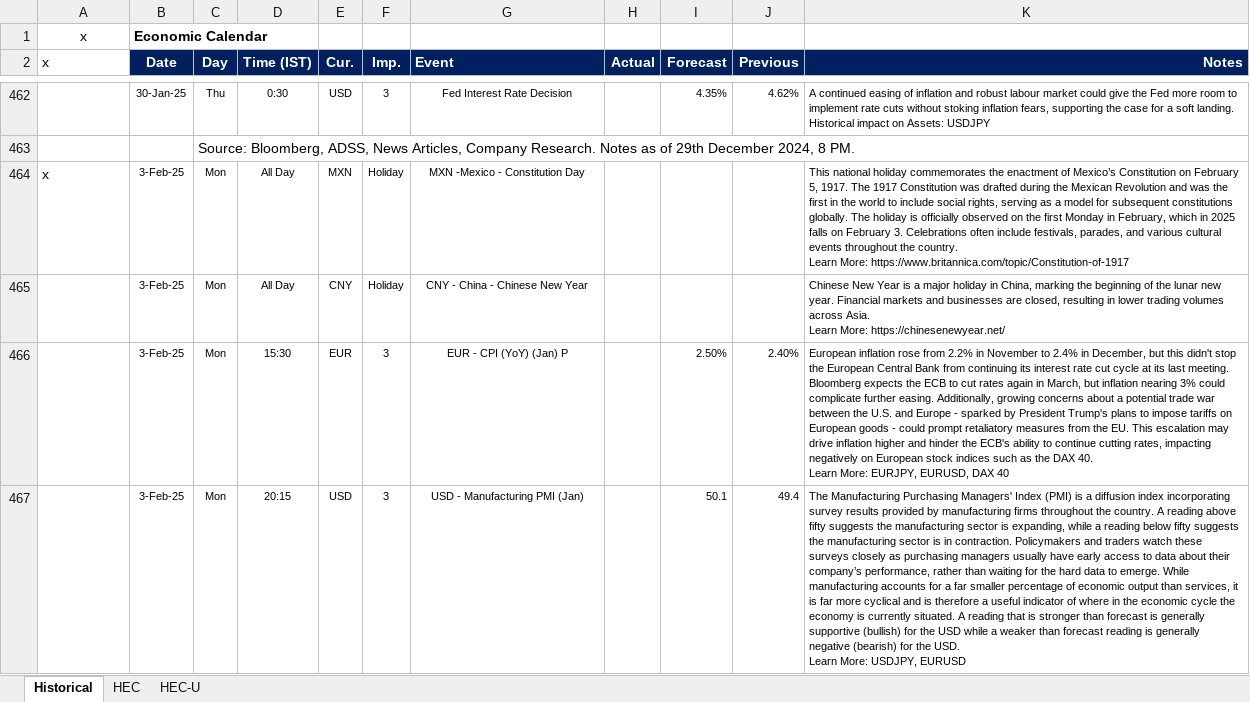
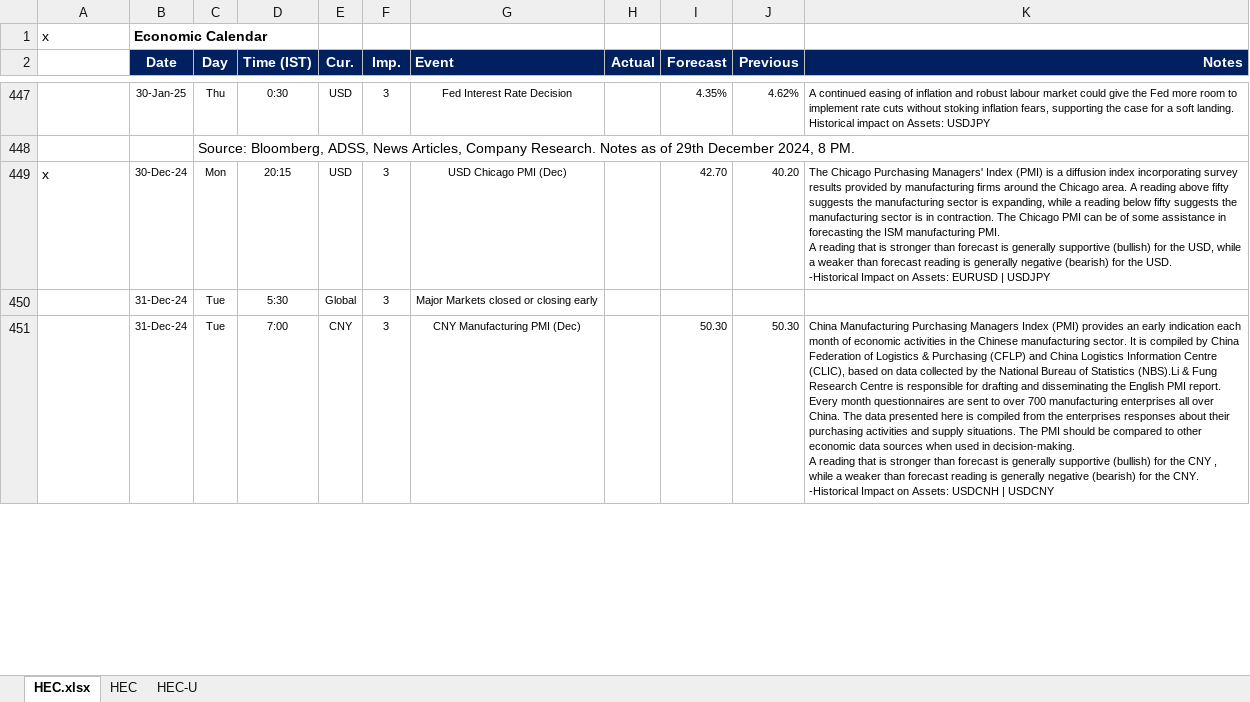
Before and after one commit to pawan-pro/qti-20241210, an Excel workbook: public/Resources/HEC.xlsx, sheet HEC.xlsx, drawn as a sheet; only a part is shown, gaps mark what is left out; values as stored, in another font and other column widths than the file's, no borders; removed rows and columns are numbered as before the commit, all else as after; ↵ is a line break in a cell; the diff covers the shown part only; the diff names each change by its address in the sheet, - before the commit and + after, or states it on an @@ line.

```diff
--- a/public/Resources/HEC.xlsx (sheet HEC.xlsx)
+++ b/public/Resources/HEC.xlsx (sheet HEC.xlsx)
-sheet tab: Historical
+sheet tab: HEC.xlsx
-A1 alignment: center
+A1 alignment: left
-A2: x
+A2: (empty)
-row 464: x | 3-Feb-25 | Mon | All Day | MXN | Holiday | MXN -Mexico - Constitution Day |  |  |  | This national holiday commemorates the enactment of Mexico’s Constitution on February 5, 1917. The 1917 Constitution was drafted during the Mexican Revolution and was the first in the world to include social rights, serving as a model for subsequent constitutions globally. The holiday is officially observed on the first Monday in February, which in 2025 falls on February 3. Celebrations often include festivals, parades, and various cultural events throughout the country. ↵ Learn More: https://www.britannica.com/topic/Constitution-of-1917
-row 465:  | 3-Feb-25 | Mon | All Day | CNY | Holiday | CNY - China - Chinese New Year |  |  |  | Chinese New Year is a major holiday in China, marking the beginning of the lunar new year. Financial markets and businesses are closed, resulting in lower trading volumes across Asia. ↵ Learn More: https://chinesenewyear.net/
-row 466:  | 3-Feb-25 | Mon | 15:30 | EUR | 3 | EUR - CPI (YoY) (Jan) P |  | 2.50% | 2.40% | European inflation rose from 2.2% in November to 2.4% in December, but this didn't stop the European Central Bank from continuing its interest rate cut cycle at its last meeting. ↵ Bloomberg expects the ECB to cut rates again in March, but inflation nearing 3% could complicate further easing. Additionally, growing concerns about a potential trade war between the U.S. and Europe - sparked by President Trump's plans to impose tariffs on European goods - could prompt retaliatory measures from the EU. This escalation may drive inflation higher and hinder the ECB's ability to continue cutting rates, impacting negatively on European stock indices such as the DAX 40. ↵ Learn More: EURJPY, EURUSD, DAX 40
-A449: (empty)
+A449: x
-B449 (Date): 3-Feb-25
+B449 (Date): 30-Dec-24
-G449 (Event): USD - Manufacturing PMI (Jan)
+G449 (Event): USD Chicago PMI (Dec)
-I449 (Forecast): 50.1
+I449 (Forecast): 42.70
-J449 (Previous): 49.4
+J449 (Previous): 40.20
-K449 (Notes): The Manufacturing Purchasing Managers' Index (PMI) is a diffusion index incorporating survey results provided by manufacturing firms throughout the country. A reading above fifty suggests the manufacturing sector is expanding, while a reading below fifty suggests the manufacturing sector is in contraction. Policymakers and traders watch these surveys closely as purchasing managers usually have early access to data about their company’s performance, rather than waiting for the hard data to emerge. While manufacturing accounts for a far smaller percentage of economic output than services, it is far more cyclical and is therefore a useful indicator of where in the economic cycle the economy is currently situated. A reading that is stronger than forecast is generally supportive (bullish) for the USD while a weaker than forecast reading is generally negative (bearish) for the USD. ↵ Learn More: USDJPY, EURUSD
+K449 (Notes): The Chicago Purchasing Managers' Index (PMI) is a diffusion index incorporating survey results provided by manufacturing firms around the Chicago area. A reading above fifty suggests the manufacturing sector is expanding, while a reading below fifty suggests the manufacturing sector is in contraction. The Chicago PMI can be of some assistance in forecasting the ISM manufacturing PMI. ↵ A reading that is stronger than forecast is generally supportive (bullish) for the USD, while a weaker than forecast reading is generally negative (bearish) for the USD. ↵ -Historical Impact on Assets: EURUSD | USDJPY
@@ row 435 moved to row 450: 31-Dec-24 @@
@@ row 436 moved to row 451: 31-Dec-24 @@
```
Also changed, not shown: 102 added rows, 11 removed rows, 9 moved rows, 37 edited cells and cell formats elsewhere in this sheet, sheet HEC-U, sheet HEC, hidden cells, 3 other files.
